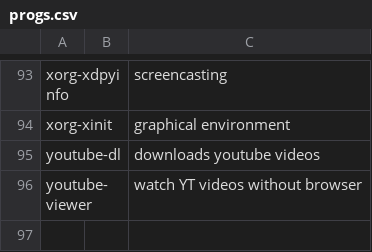
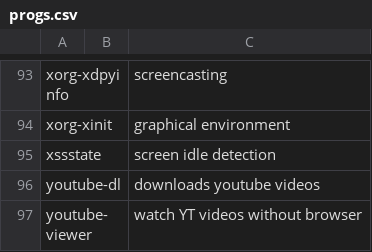
Before and after one commit to LukeSmithxyz/LARBS, a CSV file: src/progs.csv, drawn as a sheet; only a part is shown, gaps mark what is left out.

Commit message:
xssstate added for screen idle detection

```diff
--- a/src/progs.csv
+++ b/src/progs.csv
@@ -94,2 +94,3 @@ xorg-xdpyinfo,,screencasting,
 xorg-xinit,,graphical environment,
+xssstate,,screen idle detection,
 youtube-dl,,downloads youtube videos,
```
